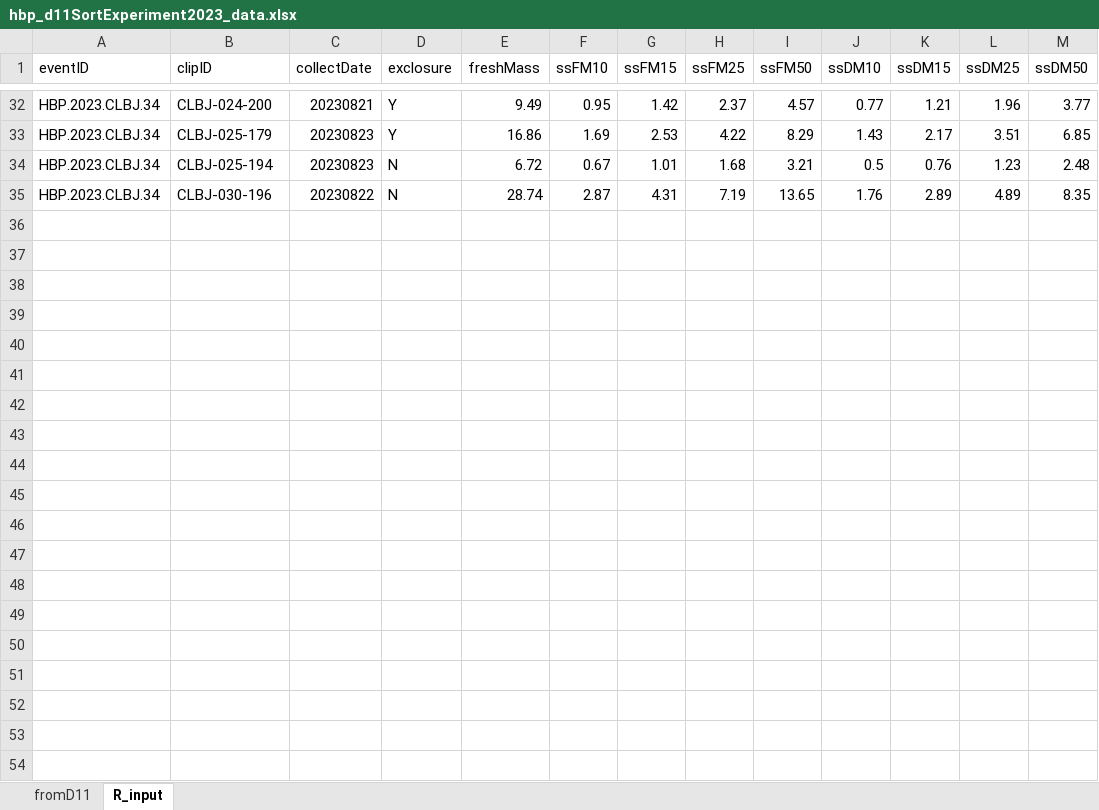
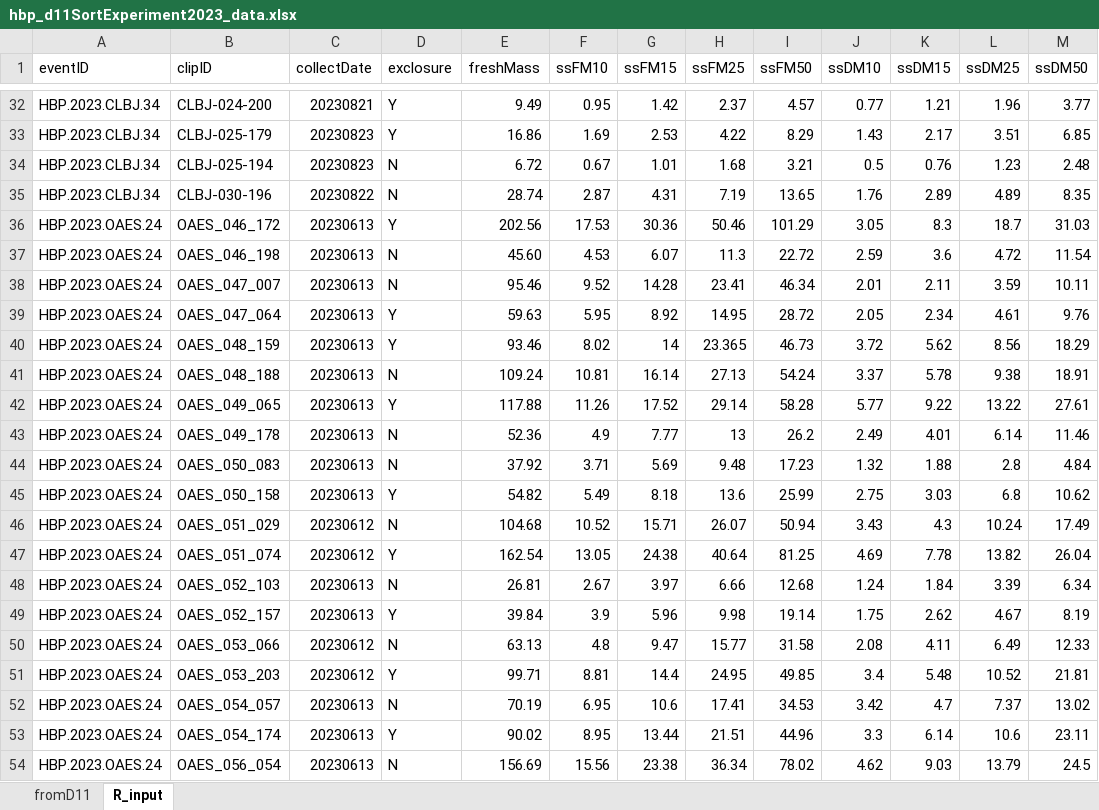
Before and after one commit to NEONScience/neon-plant-sampling, an Excel workbook: hbpSampling/subsampleSortExperiments/hbp_d11SortExperiment2023_data.xlsx, sheet R_input, drawn as a sheet; only a part is shown, gaps mark what is left out; values as stored, in another font and other column widths than the file's, no borders; the diff covers the shown part only; the diff names each change by its address in the sheet, - before the commit and + after, or states it on an @@ line.

```diff
--- a/hbpSampling/subsampleSortExperiments/hbp_d11SortExperiment2023_data.xlsx (sheet R_input)
+++ b/hbpSampling/subsampleSortExperiments/hbp_d11SortExperiment2023_data.xlsx (sheet R_input)
+row 36: HBP.2023.OAES.24 | OAES_046_172 | 20230613 | Y | 202.56 | 17.53 | 30.36 | 50.46 | 101.29 | 3.05 | 8.3 | 18.7 | 31.03
+row 37: HBP.2023.OAES.24 | OAES_046_198 | 20230613 | N | 45.60 | 4.53 | 6.07 | 11.3 | 22.72 | 2.59 | 3.6 | 4.72 | 11.54
+row 38: HBP.2023.OAES.24 | OAES_047_007 | 20230613 | N | 95.46 | 9.52 | 14.28 | 23.41 | 46.34 | 2.01 | 2.11 | 3.59 | 10.11
+row 39: HBP.2023.OAES.24 | OAES_047_064 | 20230613 | Y | 59.63 | 5.95 | 8.92 | 14.95 | 28.72 | 2.05 | 2.34 | 4.61 | 9.76
+row 40: HBP.2023.OAES.24 | OAES_048_159 | 20230613 | Y | 93.46 | 8.02 | 14 | 23.365 | 46.73 | 3.72 | 5.62 | 8.56 | 18.29
+row 41: HBP.2023.OAES.24 | OAES_048_188 | 20230613 | N | 109.24 | 10.81 | 16.14 | 27.13 | 54.24 | 3.37 | 5.78 | 9.38 | 18.91
+row 42: HBP.2023.OAES.24 | OAES_049_065 | 20230613 | Y | 117.88 | 11.26 | 17.52 | 29.14 | 58.28 | 5.77 | 9.22 | 13.22 | 27.61
+row 43: HBP.2023.OAES.24 | OAES_049_178 | 20230613 | N | 52.36 | 4.9 | 7.77 | 13 | 26.2 | 2.49 | 4.01 | 6.14 | 11.46
+row 44: HBP.2023.OAES.24 | OAES_050_083 | 20230613 | N | 37.92 | 3.71 | 5.69 | 9.48 | 17.23 | 1.32 | 1.88 | 2.8 | 4.84
+row 45: HBP.2023.OAES.24 | OAES_050_158 | 20230613 | Y | 54.82 | 5.49 | 8.18 | 13.6 | 25.99 | 2.75 | 3.03 | 6.8 | 10.62
+row 46: HBP.2023.OAES.24 | OAES_051_029 | 20230612 | N | 104.68 | 10.52 | 15.71 | 26.07 | 50.94 | 3.43 | 4.3 | 10.24 | 17.49
+row 47: HBP.2023.OAES.24 | OAES_051_074 | 20230612 | Y | 162.54 | 13.05 | 24.38 | 40.64 | 81.25 | 4.69 | 7.78 | 13.82 | 26.04
+row 48: HBP.2023.OAES.24 | OAES_052_103 | 20230613 | N | 26.81 | 2.67 | 3.97 | 6.66 | 12.68 | 1.24 | 1.84 | 3.39 | 6.34
+row 49: HBP.2023.OAES.24 | OAES_052_157 | 20230613 | Y | 39.84 | 3.9 | 5.96 | 9.98 | 19.14 | 1.75 | 2.62 | 4.67 | 8.19
+row 50: HBP.2023.OAES.24 | OAES_053_066 | 20230612 | N | 63.13 | 4.8 | 9.47 | 15.77 | 31.58 | 2.08 | 4.11 | 6.49 | 12.33
+row 51: HBP.2023.OAES.24 | OAES_053_203 | 20230612 | Y | 99.71 | 8.81 | 14.4 | 24.95 | 49.85 | 3.4 | 5.48 | 10.52 | 21.81
+row 52: HBP.2023.OAES.24 | OAES_054_057 | 20230613 | N | 70.19 | 6.95 | 10.6 | 17.41 | 34.53 | 3.42 | 4.7 | 7.37 | 13.02
+row 53: HBP.2023.OAES.24 | OAES_054_174 | 20230613 | Y | 90.02 | 8.95 | 13.44 | 21.51 | 44.96 | 3.3 | 6.14 | 10.6 | 23.11
+row 54: HBP.2023.OAES.24 | OAES_056_054 | 20230613 | N | 156.69 | 15.56 | 23.38 | 36.34 | 78.02 | 4.62 | 9.03 | 13.79 | 24.5
```
Also changed, not shown: 20 added rows elsewhere in this sheet, sheet fromD11, 5 other files.
